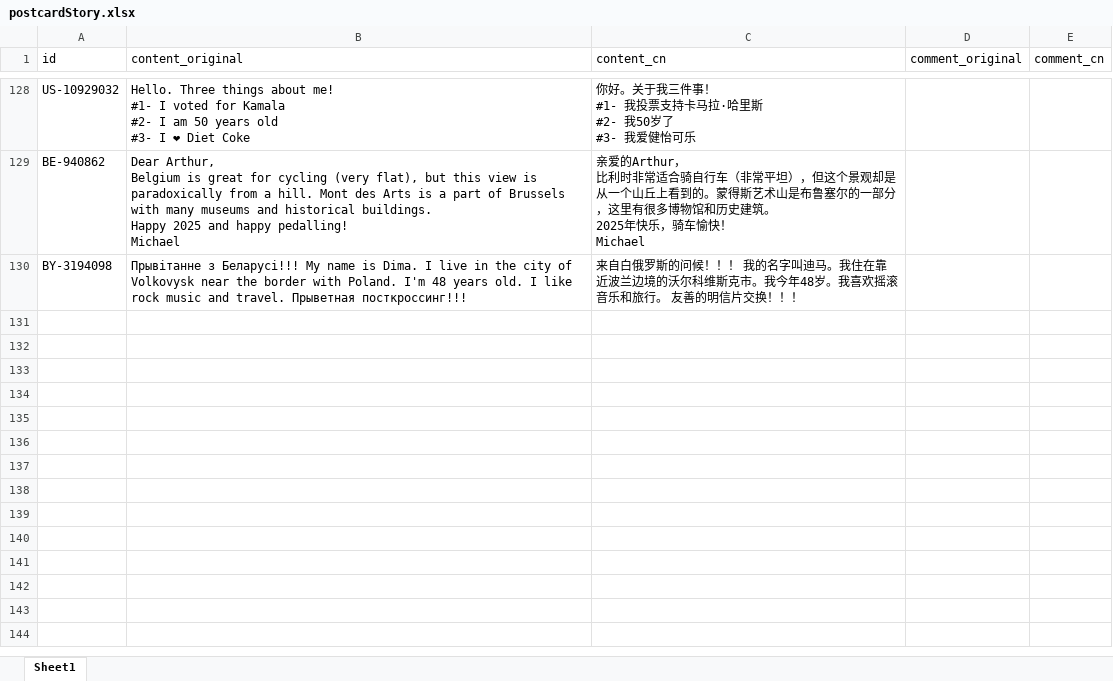
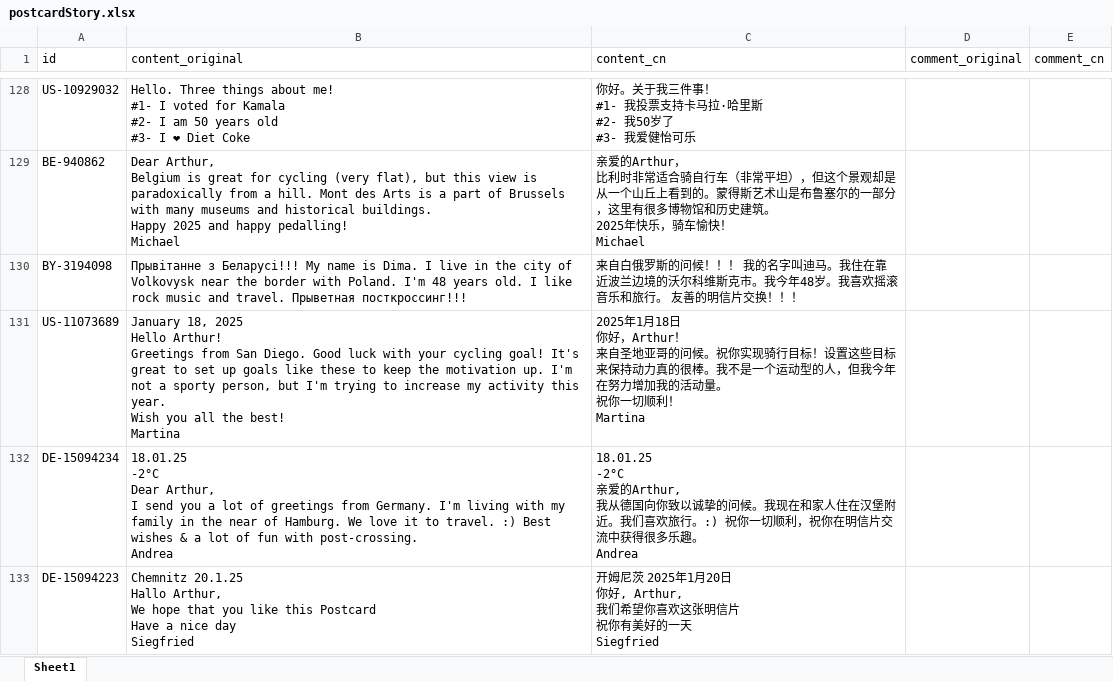
Before and after one commit to arthurfsy2/Postcrossing_map_generator, an Excel workbook: template/postcardStory.xlsx, sheet Sheet1, drawn as a sheet; only a part is shown, gaps mark what is left out; values as stored, in another font and other column widths than the file's, no borders; ↵ is a line break in a cell; the diff names each change by its address in the sheet, - before the commit and + after, or states it on an @@ line.

```diff
--- a/template/postcardStory.xlsx (sheet Sheet1)
+++ b/template/postcardStory.xlsx (sheet Sheet1)
+row 131: US-11073689 | January 18, 2025 ↵ Hello Arthur! ↵ Greetings from San Diego. Good luck with your cycling goal! It's great to set up goals like these to keep the motivation up. I'm not a sporty person, but I'm trying to increase my activity this year. ↵ Wish you all the best! ↵ Martina | 2025年1月18日 ↵ 你好，Arthur！ ↵ 来自圣地亚哥的问候。祝你实现骑行目标！设置这些目标来保持动力真的很棒。我不是一个运动型的人，但我今年在努力增加我的活动量。 ↵ 祝你一切顺利！ ↵ Martina
+row 132: DE-15094234 | 18.01.25 ↵ -2°C ↵ Dear Arthur, ↵ I send you a lot of greetings from Germany. I'm living with my family in the near of Hamburg. We love it to travel. :) Best wishes & a lot of fun with post-crossing. ↵ Andrea | 18.01.25 ↵ -2°C ↵ 亲爱的Arthur, ↵ 我从德国向你致以诚挚的问候。我现在和家人住在汉堡附近。我们喜欢旅行。:) 祝你一切顺利，祝你在明信片交流中获得很多乐趣。 ↵ Andrea
+row 133: DE-15094223 | Chemnitz 20.1.25 ↵ Hallo Arthur, ↵ We hope that you like this Postcard ↵ Have a nice day ↵ Siegfried | 开姆尼茨 2025年1月20日 ↵ 你好, Arthur, ↵ 我们希望你喜欢这张明信片 ↵ 祝你有美好的一天 ↵ Siegfried
```
Also changed, not shown: 3 other files.
